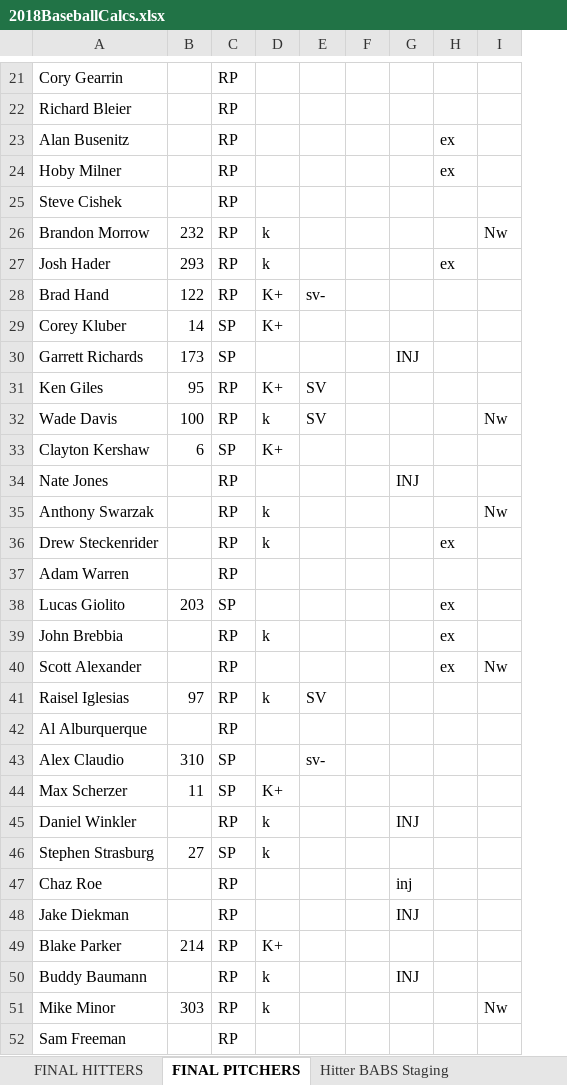
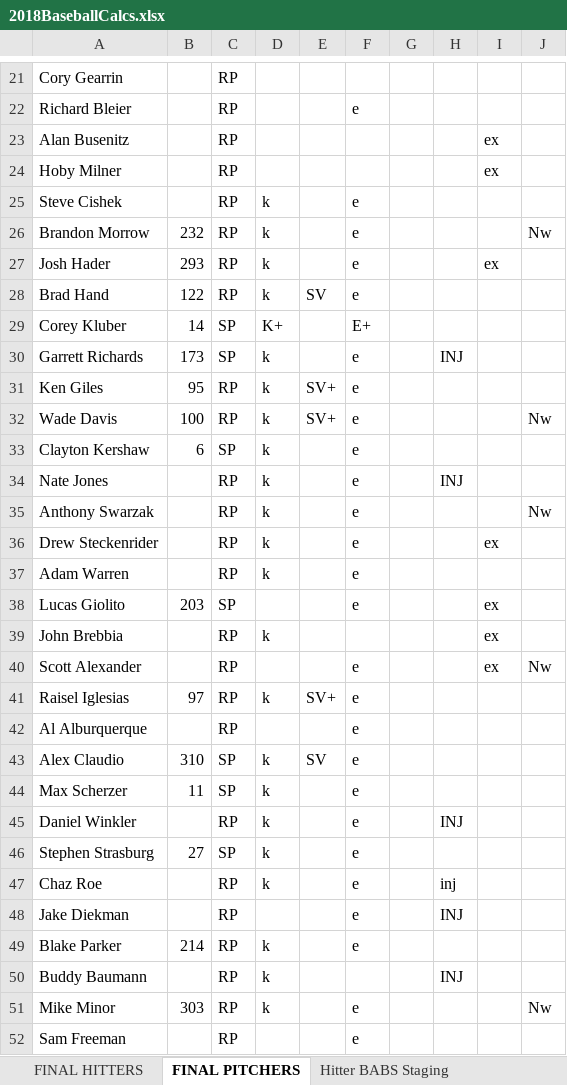
Before and after one commit to jacquesfunk/Files, an Excel workbook: 2018BaseballCalcs.xlsx, sheet FINAL PITCHERS, drawn as a sheet; only a part is shown, gaps mark what is left out; values as stored, in another font and other column widths than the file's, no borders; the diff covers the shown part only; the diff names each change by its address in the sheet, - before the commit and + after, or states it on an @@ line.

```diff
--- a/2018BaseballCalcs.xlsx (sheet FINAL PITCHERS)
+++ b/2018BaseballCalcs.xlsx (sheet FINAL PITCHERS)
+column F, rows 22-52: e |  |  | e | e | e | e | E+ | e | e | e | e | e | e | e | e | e |  | e | e | e | e | e | e | e | e | e | e |  | e | e
-D25: (empty)
+D25: k
-D28: K+
+D28: k
-E28: sv-
+E28: SV
-D30: (empty)
+D30: k
-D31: K+
+D31: k
-E31:E32: SV
+E31:E32: SV+
-D33: K+
+D33: k
-D34: (empty)
+D34: k
-D37: (empty)
+D37: k
-E41: SV
+E41: SV+
-D43: (empty)
+D43: k
-E43: sv-
+E43: SV
-D44: K+
+D44: k
-D47: (empty)
+D47: k
-D49: K+
+D49: k
```
Also changed, not shown: 210 edited cells elsewhere in this sheet, sheet Pitching BABS Calcs, sheet Pitcher BABS Staging, sheet Hitter BABS Calcs, sheet FINAL HITTERS, sheet Hitter BABS Staging, sheet Grades Lookup, 1 more sheet, formulas that keep their value, Draft Sheet.xlsx.
